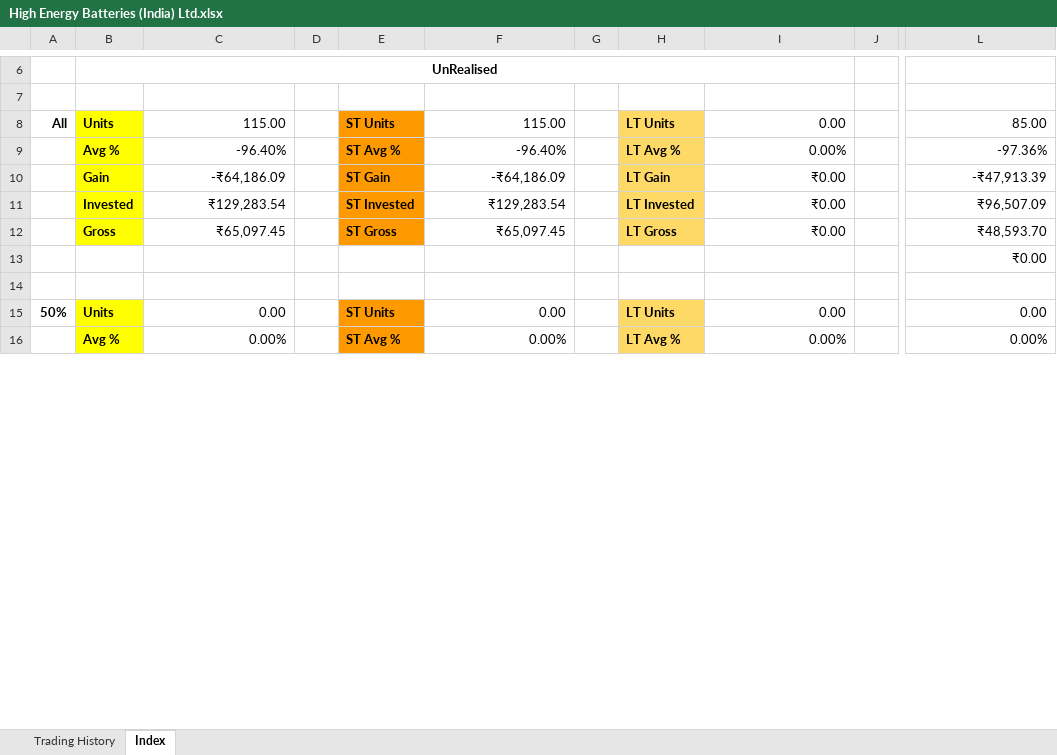
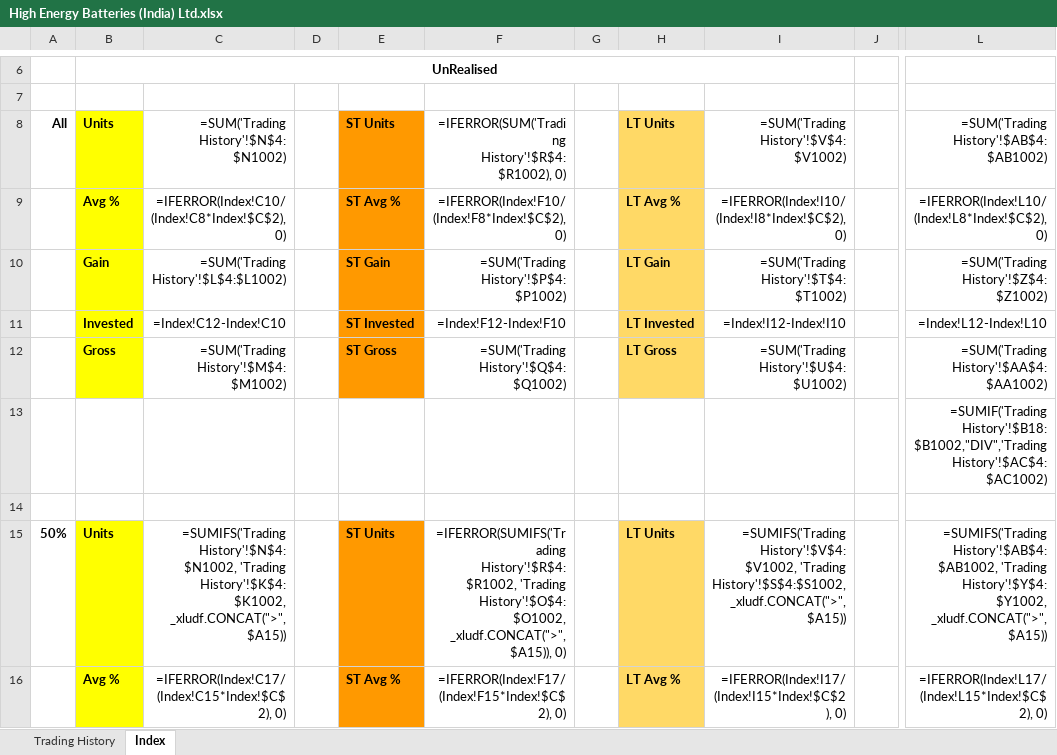
Before and after one commit to leninkumar-sv-office/pl-int, an Excel workbook: dumps/Stocks/High Energy Batteries (India) Ltd.xlsx, sheet Index, drawn as a sheet; only a part is shown, gaps mark what is left out; values as stored, in another font and other column widths than the file's, no borders; formulas without a stored value are shown as written; conditional formats not drawn; the diff covers the shown part only; the diff names each change by its address in the sheet, - before the commit and + after, or states it on an @@ line.

```diff
--- a/dumps/Stocks/High Energy Batteries (India) Ltd.xlsx (sheet Index)
+++ b/dumps/Stocks/High Energy Batteries (India) Ltd.xlsx (sheet Index)
-C8: 115.00
+C8: =SUM('Trading History'!$N$4:$N1002)
-F8: 115.00
+F8: =IFERROR(SUM('Trading History'!$R$4:$R1002), 0)
-I8: 0.00
+I8: =SUM('Trading History'!$V$4:$V1002)
-L8: 85.00
+L8: =SUM('Trading History'!$AB$4:$AB1002)
-C9: -96.40%
+C9: =IFERROR(Index!C10/(Index!C8*Index!$C$2), 0)
-F9: -96.40%
+F9: =IFERROR(Index!F10/(Index!F8*Index!$C$2), 0)
-I9: 0.00%
+I9: =IFERROR(Index!I10/(Index!I8*Index!$C$2), 0)
-L9: -97.36%
+L9: =IFERROR(Index!L10/(Index!L8*Index!$C$2), 0)
-C10: -₹64,186.09
+C10: =SUM('Trading History'!$L$4:$L1002)
-F10: -₹64,186.09
+F10: =SUM('Trading History'!$P$4:$P1002)
-I10: ₹0.00
+I10: =SUM('Trading History'!$T$4:$T1002)
-L10: -₹47,913.39
+L10: =SUM('Trading History'!$Z$4:$Z1002)
-C11: ₹129,283.54
+C11: =Index!C12-Index!C10
-F11: ₹129,283.54
+F11: =Index!F12-Index!F10
-I11: ₹0.00
+I11: =Index!I12-Index!I10
-L11: ₹96,507.09
+L11: =Index!L12-Index!L10
-C12: ₹65,097.45
+C12: =SUM('Trading History'!$M$4:$M1002)
-F12: ₹65,097.45
+F12: =SUM('Trading History'!$Q$4:$Q1002)
-I12: ₹0.00
+I12: =SUM('Trading History'!$U$4:$U1002)
-L12: ₹48,593.70
+L12: =SUM('Trading History'!$AA$4:$AA1002)
-L13: ₹0.00
+L13: =SUMIF('Trading History'!$B18:$B1002,"DIV",'Trading History'!$AC$4:$AC1002)
-C15: 0.00
+C15: =SUMIFS('Trading History'!$N$4:$N1002, 'Trading History'!$K$4:$K1002, _xludf.CONCAT(">", $A15))
-F15: 0.00
+F15: =IFERROR(SUMIFS('Trading History'!$R$4:$R1002, 'Trading History'!$O$4:$O1002, _xludf.CONCAT(">", $A15)), 0)
-I15: 0.00
+I15: =SUMIFS('Trading History'!$V$4:$V1002, 'Trading History'!$S$4:$S1002, _xludf.CONCAT(">", $A15))
-L15: 0.00
+L15: =SUMIFS('Trading History'!$AB$4:$AB1002, 'Trading History'!$Y$4:$Y1002, _xludf.CONCAT(">", $A15))
-C16: 0.00%
+C16: =IFERROR(Index!C17/(Index!C15*Index!$C$2), 0)
-F16: 0.00%
+F16: =IFERROR(Index!F17/(Index!F15*Index!$C$2), 0)
-I16: 0.00%
+I16: =IFERROR(Index!I17/(Index!I15*Index!$C$2), 0)
-L16: 0.00%
+L16: =IFERROR(Index!L17/(Index!L15*Index!$C$2), 0)
```
Also changed, not shown: 212 edited cells elsewhere in this sheet, sheet Trading History, formulas that keep their value, dumps/Stocks/ABB India Ltd.xlsx, dumps/Stocks/ADANI GREEN ENERGY.xlsx, 29 other files.
